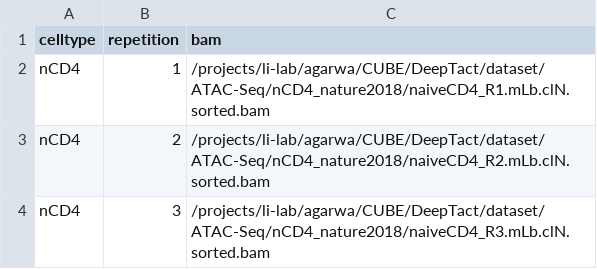
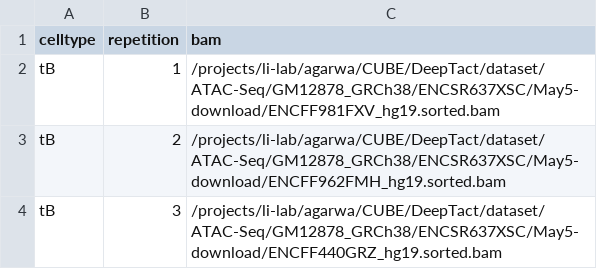
Before and after one commit to abhiag2018/DeepT, a CSV file: preprocessing/CO_score_input.csv, drawn as a sheet.

```diff
--- a/preprocessing/CO_score_input.csv
+++ b/preprocessing/CO_score_input.csv
@@ -1,4 +1,4 @@
 celltype,repetition,bam
-nCD4,1,/projects/li-lab/agarwa/CUBE/DeepTact/dataset/ATAC-Seq/nCD4_nature2018/naiveCD4_R1.mLb.clN.sorted.bam
-nCD4,2,/projects/li-lab/agarwa/CUBE/DeepTact/dataset/ATAC-Seq/nCD4_nature2018/naiveCD4_R2.mLb.clN.sorted.bam
-nCD4,3,/projects/li-lab/agarwa/CUBE/DeepTact/dataset/ATAC-Seq/nCD4_nature2018/naiveCD4_R3.mLb.clN.sorted.bam
+tB,1,/projects/li-lab/agarwa/CUBE/DeepTact/dataset/ATAC-Seq/GM12878_GRCh38/ENCSR637XSC/May5-download/ENCFF981FXV_hg19.sorted.bam
+tB,2,/projects/li-lab/agarwa/CUBE/DeepTact/dataset/ATAC-Seq/GM12878_GRCh38/ENCSR637XSC/May5-download/ENCFF962FMH_hg19.sorted.bam
+tB,3,/projects/li-lab/agarwa/CUBE/DeepTact/dataset/ATAC-Seq/GM12878_GRCh38/ENCSR637XSC/May5-download/ENCFF440GRZ_hg19.sorted.bam
```
Also changed, not shown: 1 other file.
